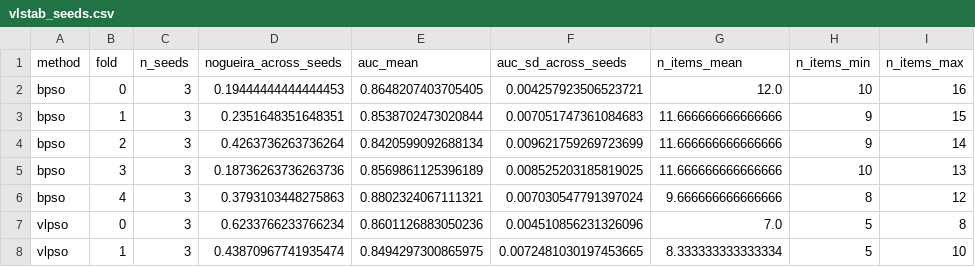
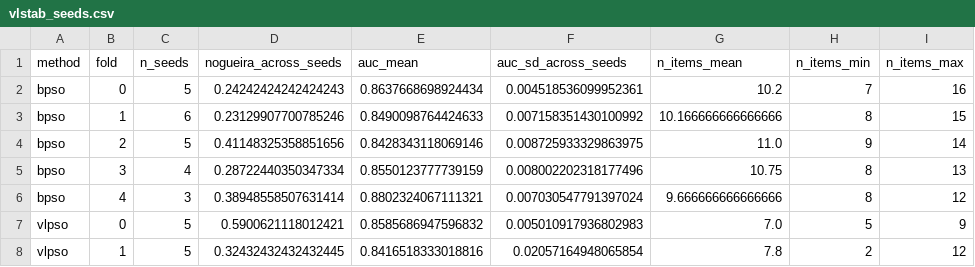
Before and after one commit to Qussai2026/article-1, a CSV file: round2/r2_tables/vlstab_seeds.csv, drawn as a sheet; only a part is shown; the diff covers the shown part only.

```diff
--- a/round2/r2_tables/vlstab_seeds.csv
+++ b/round2/r2_tables/vlstab_seeds.csv
@@ -1,8 +1,8 @@
 method,fold,n_seeds,nogueira_across_seeds,auc_mean,auc_sd_across_seeds,n_items_mean,n_items_min,n_items_max
-bpso,0,3,0.19444444444444453,0.8648207403705405,0.004257923506523721,12.0,10,16
-bpso,1,3,0.2351648351648351,0.8538702473020844,0.007051747361084683,11.666666666666666,9,15
-bpso,2,3,0.4263736263736264,0.8420599092688134,0.009621759269723699,11.666666666666666,9,14
-bpso,3,3,0.18736263736263736,0.8569861125396189,0.008525203185819025,11.666666666666666,10,13
-bpso,4,3,0.3793103448275863,0.8802324067111321,0.007030547791397024,9.666666666666666,8,12
-vlpso,0,3,0.6233766233766234,0.8601126883050236,0.004510856231326096,7.0,5,8
-vlpso,1,3,0.43870967741935474,0.8494297300865975,0.0072481030197453665,8.333333333333334,5,10
+bpso,0,5,0.24242424242424243,0.8637668698924434,0.004518536099952361,10.2,7,16
+bpso,1,6,0.23129907700785246,0.8490098764424633,0.007158351430100992,10.166666666666666,8,15
+bpso,2,5,0.41148325358851656,0.8428343118069146,0.008725933329863975,11.0,9,14
+bpso,3,4,0.28722440350347334,0.8550123777739159,0.008002202318177496,10.75,8,13
+bpso,4,3,0.38948558507631414,0.8802324067111321,0.007030547791397024,9.666666666666666,8,12
+vlpso,0,5,0.5900621118012421,0.8585686947596832,0.005010917936802983,7.0,5,9
+vlpso,1,5,0.32432432432432445,0.8416518333018816,0.02057164948065854,7.8,2,12
```
Also changed, not shown: 12 edited cells elsewhere in this file, round2/r2_tables/sel_budget.csv, round2/r2_tables/vlstab_sensitivity.csv, 6 other files.
